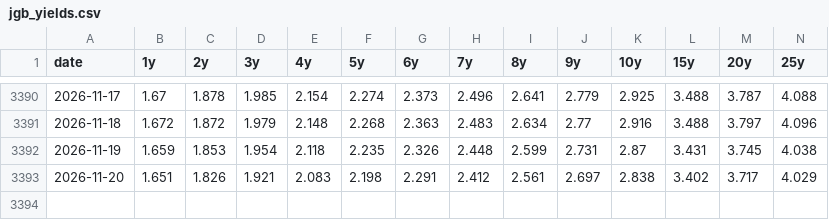
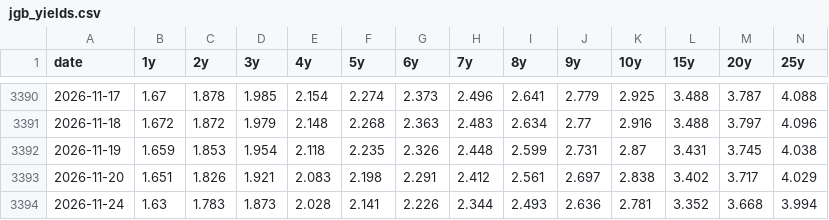
Before and after one commit to olehakengo-svg/fx-ai-trader, a CSV file: data/external/rate_anchor/jgb_yields.csv, drawn as a sheet; only a part is shown, gaps mark what is left out; rows hold the shown columns only; the diff names each change by its address in the sheet, - before the commit and + after, or states it on an @@ line.

```diff
--- a/data/external/rate_anchor/jgb_yields.csv
+++ b/data/external/rate_anchor/jgb_yields.csv
+row 3394: 2026-11-24 | 1.63 | 1.783 | 1.873 | 2.028 | 2.141 | 2.226 | 2.344 | 2.493 | 2.636 | 2.781 | 3.352 | 3.668 | 3.994
```
Also changed, not shown: data/external/rate_anchor/us_treasury_yields.csv, data/external/rate_anchor/zn_f_daily.csv, 2 other files.
